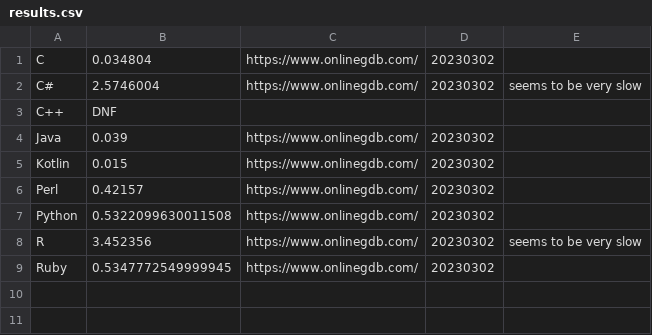
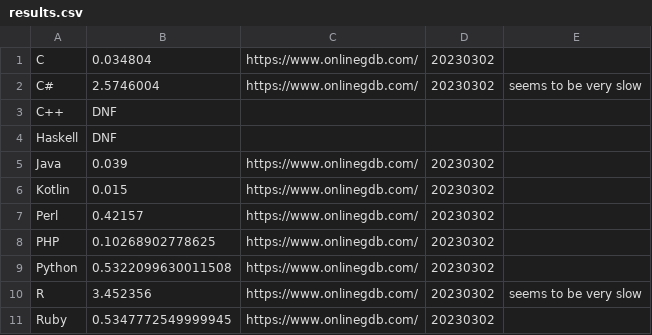
Before and after one commit to alphakilo11/Performance, a CSV file: prime_numbers/min_time/results.csv, drawn as a sheet; the diff names each change by its address in the sheet, - before the commit and + after, or states it on an @@ line.

Commit message:
Update results.csv

```diff
--- a/prime_numbers/min_time/results.csv
+++ b/prime_numbers/min_time/results.csv
+row 4: Haskell | DNF
+row 8: PHP | 0.10268902778625 | https://www.onlinegdb.com/ | 20230302
```
